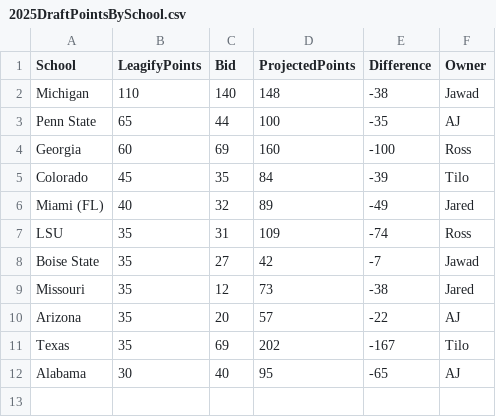
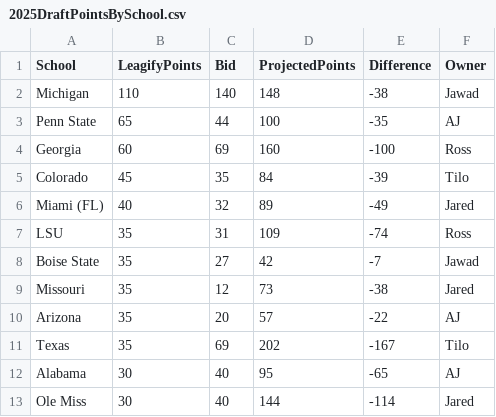
Before and after one commit to zo0o0ot/draft-scorer-nfl, a CSV file: leagify-result-stats/2025/2025DraftPointsBySchool.csv, drawn as a sheet.

```diff
--- a/leagify-result-stats/2025/2025DraftPointsBySchool.csv
+++ b/leagify-result-stats/2025/2025DraftPointsBySchool.csv
@@ -12 +12,2 @@ Texas,35,69,202,-167,Tilo
 Alabama,30,40,95,-65,AJ
+Ole Miss,30,40,144,-114,Jared
```
Also changed, not shown: leagify-result-stats/2025/2025Flops.csv, leagify-result-stats/2025/2025LeagifySchoolStats.csv, 3 other files.
